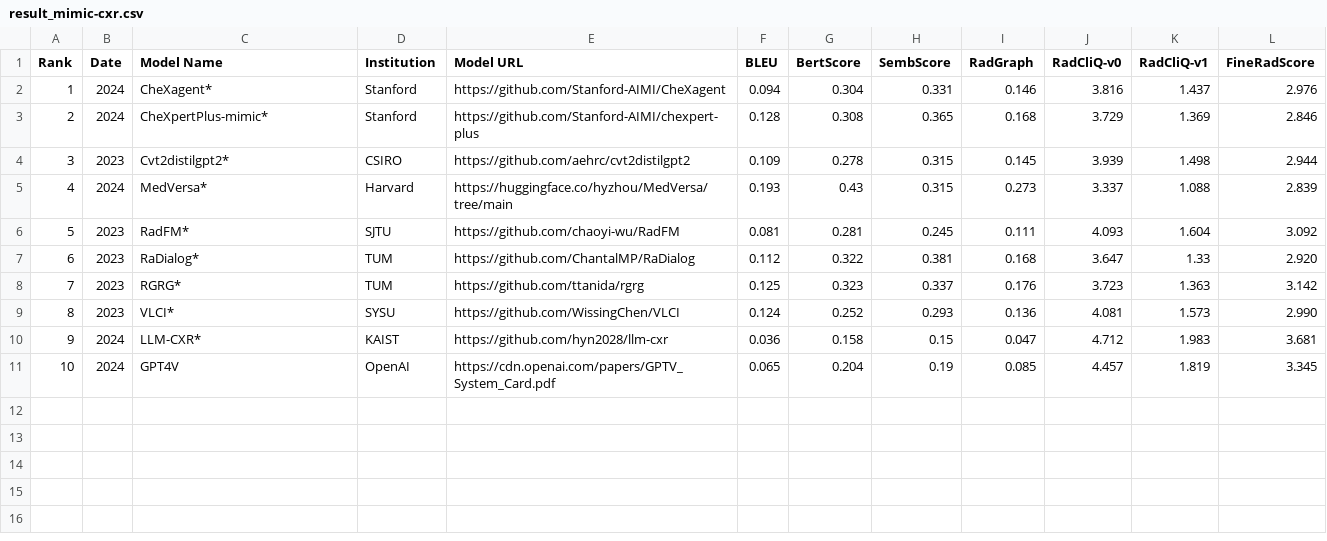
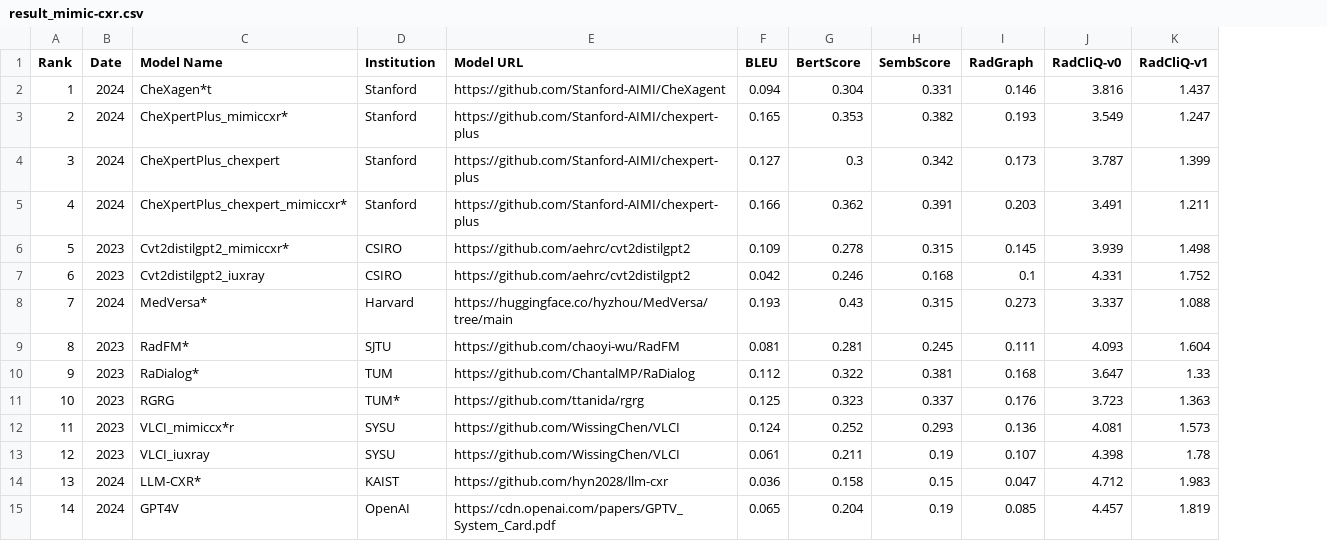
Before and after one commit to rajpurkarlab/ReXrank, a CSV file: results/result_mimic-cxr.csv, drawn as a sheet; removed rows and columns are numbered as before the commit, all else as after; the diff names each change by its address in the sheet, - before the commit and + after, or states it on an @@ line.

```diff
--- a/results/result_mimic-cxr.csv
+++ b/results/result_mimic-cxr.csv
-column L (FineRadScore), row 2: 2.976; rows 4-11: 2.944 | 2.839 | 3.092 | 2.920 | 3.142 | 2.990 | 3.681 | 3.345
-C2 (Model Name): CheXagent*
+C2 (Model Name): CheXagen*t
-row 3: 2 | 2024 | CheXpertPlus-mimic* | Stanford | https://github.com/Stanford-AIMI/chexpert-plus | 0.128 | 0.308 | 0.365 | 0.168 | 3.729 | 1.369 | 2.846
+row 3: 2 | 2024 | CheXpertPlus_mimiccxr* | Stanford | https://github.com/Stanford-AIMI/chexpert-plus | 0.165 | 0.353 | 0.382 | 0.193 | 3.549 | 1.247
+row 4: 3 | 2024 | CheXpertPlus_chexpert | Stanford | https://github.com/Stanford-AIMI/chexpert-plus | 0.127 | 0.3 | 0.342 | 0.173 | 3.787 | 1.399
+row 5: 4 | 2024 | CheXpertPlus_chexpert_mimiccxr* | Stanford | https://github.com/Stanford-AIMI/chexpert-plus | 0.166 | 0.362 | 0.391 | 0.203 | 3.491 | 1.211
@@ column A (Rank) renumbered from row 6 down @@
-C6 (Model Name): Cvt2distilgpt2*
+C6 (Model Name): Cvt2distilgpt2_mimiccxr*
+row 7: 6 | 2023 | Cvt2distilgpt2_iuxray | CSIRO | https://github.com/aehrc/cvt2distilgpt2 | 0.042 | 0.246 | 0.168 | 0.1 | 4.331 | 1.752
-C11 (Model Name): RGRG*
+C11 (Model Name): RGRG
-D11 (Institution): TUM
+D11 (Institution): TUM*
-C12 (Model Name): VLCI*
+C12 (Model Name): VLCI_mimiccx*r
+row 13: 12 | 2023 | VLCI_iuxray | SYSU | https://github.com/WissingChen/VLCI | 0.061 | 0.211 | 0.19 | 0.107 | 4.398 | 1.78
```
Also changed, not shown: results/result_chexpert_plus-valid.csv, results/result_iu_xray.csv, 12 other files.
